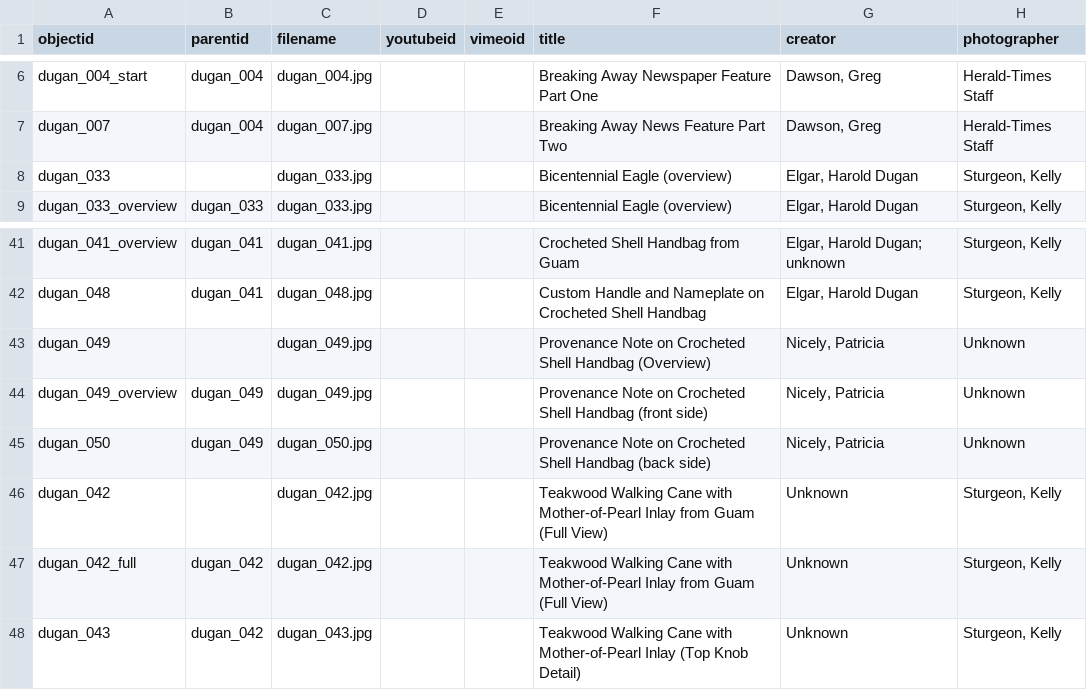
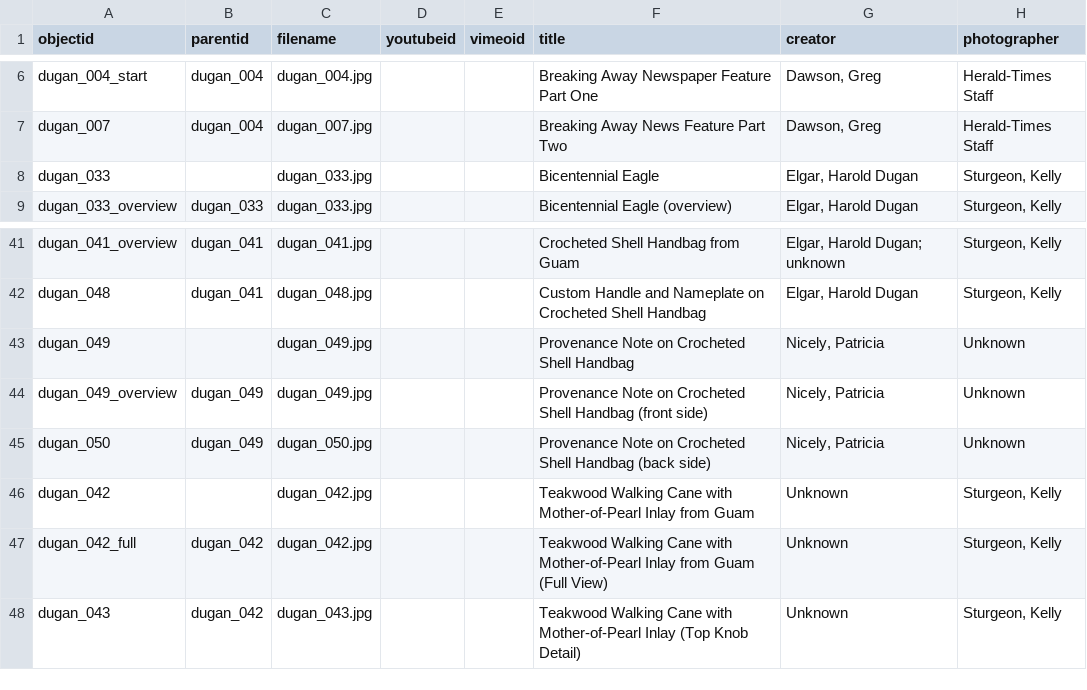
Before and after one commit to ksturge74/dugan-elgar-collection, a CSV file: _data/dugan-elgar-metadata.csv, drawn as a sheet; only a part is shown, gaps mark what is left out; the diff names each change by its address in the sheet, - before the commit and + after, or states it on an @@ line.

Commit message:
Add files via upload

```diff
--- a/_data/dugan-elgar-metadata.csv
+++ b/_data/dugan-elgar-metadata.csv
-F8 (title): Bicentennial Eagle (overview)
+F8 (title): Bicentennial Eagle
-F43 (title): …Shell Handbag (Overview)
+F43 (title): …Shell Handbag
-F46 (title): …from Guam (Full View)
+F46 (title): …from Guam
```
